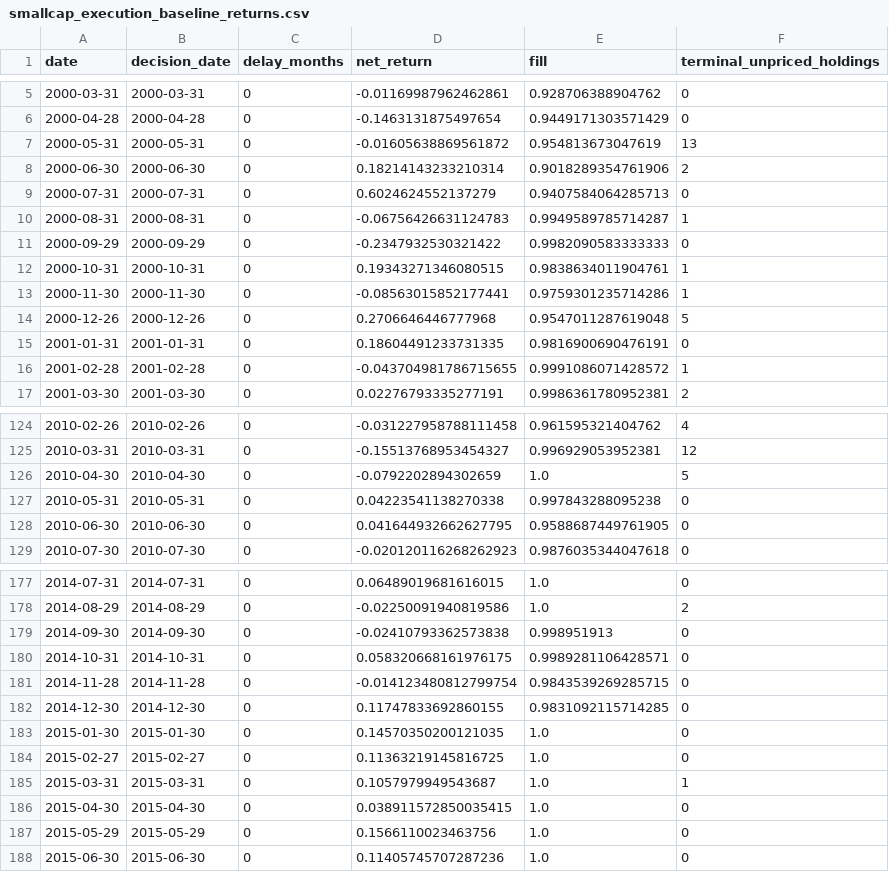
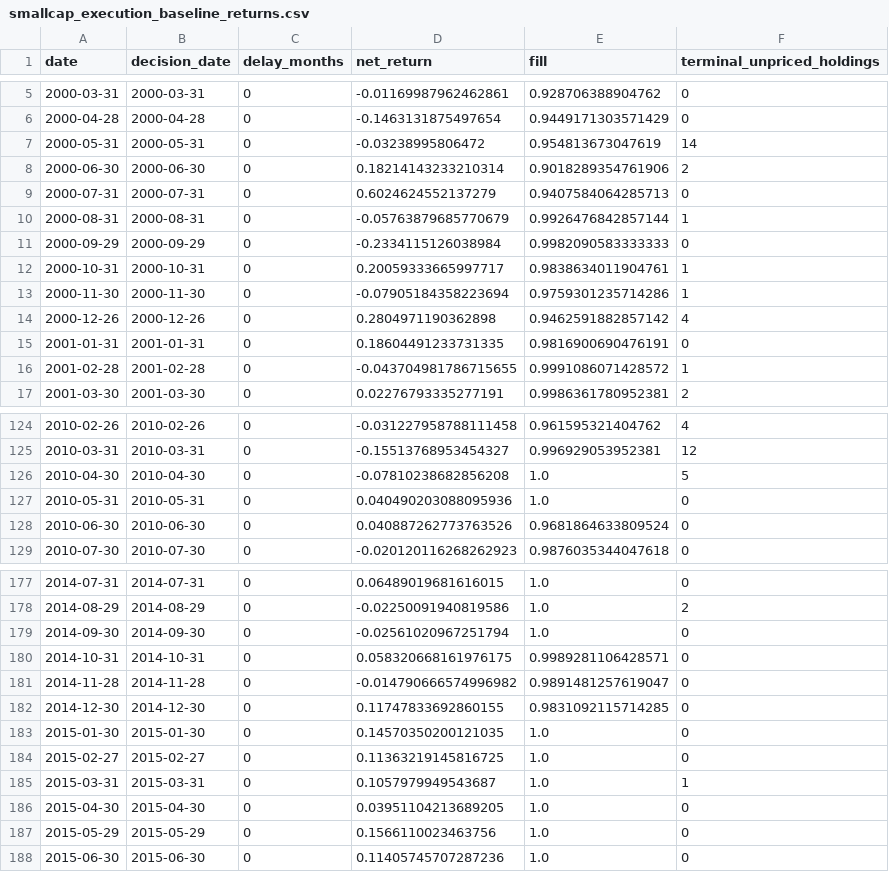
Before and after one commit to Rowoon-Lee5/metric_studio_by_moon, a CSV file: results/smallcap_execution_baseline_returns.csv, drawn as a sheet; only a part is shown, gaps mark what is left out; the diff covers the shown part only.

Commit message:
Enforce calendar-contiguous returns across chapter 2 audits

```diff
--- a/results/smallcap_execution_baseline_returns.csv
+++ b/results/smallcap_execution_baseline_returns.csv
@@ -6,10 +6,10 @@
 2000-04-28,2000-04-28,0,-0.1463131875497654,0.9449171303571429,0
-2000-05-31,2000-05-31,0,-0.01605638869561872,0.954813673047619,13
+2000-05-31,2000-05-31,0,-0.03238995806472,0.954813673047619,14
 2000-06-30,2000-06-30,0,0.18214143233210314,0.9018289354761906,2
 2000-07-31,2000-07-31,0,0.6024624552137279,0.9407584064285713,0
-2000-08-31,2000-08-31,0,-0.06756426631124783,0.9949589785714287,1
-2000-09-29,2000-09-29,0,-0.2347932530321422,0.9982090583333333,0
-2000-10-31,2000-10-31,0,0.19343271346080515,0.9838634011904761,1
-2000-11-30,2000-11-30,0,-0.08563015852177441,0.9759301235714286,1
-2000-12-26,2000-12-26,0,0.2706646446777968,0.9547011287619048,5
+2000-08-31,2000-08-31,0,-0.05763879685770679,0.9926476842857144,1
+2000-09-29,2000-09-29,0,-0.2334115126038984,0.9982090583333333,0
+2000-10-31,2000-10-31,0,0.20059333665997717,0.9838634011904761,1
+2000-11-30,2000-11-30,0,-0.07905184358223694,0.9759301235714286,1
+2000-12-26,2000-12-26,0,0.2804971190362898,0.9462591882857142,4
 2001-01-31,2001-01-31,0,0.18604491233731335,0.9816900690476191,0
@@ -125,5 +125,5 @@
 2010-03-31,2010-03-31,0,-0.15513768953454327,0.996929053952381,12
-2010-04-30,2010-04-30,0,-0.0792202894302659,1.0,5
-2010-05-31,2010-05-31,0,0.04223541138270338,0.997843288095238,0
-2010-06-30,2010-06-30,0,0.041644932662627795,0.9588687449761905,0
+2010-04-30,2010-04-30,0,-0.07810238682856208,1.0,5
+2010-05-31,2010-05-31,0,0.040490203088095936,1.0,0
+2010-06-30,2010-06-30,0,0.040887262773763526,0.9681864633809524,0
 2010-07-30,2010-07-30,0,-0.020120116268262923,0.9876035344047618,0
@@ -178,5 +178,5 @@
 2014-08-29,2014-08-29,0,-0.02250091940819586,1.0,2
-2014-09-30,2014-09-30,0,-0.02410793362573838,0.998951913,0
+2014-09-30,2014-09-30,0,-0.02561020967251794,1.0,0
 2014-10-31,2014-10-31,0,0.058320668161976175,0.9989281106428571,0
-2014-11-28,2014-11-28,0,-0.014123480812799754,0.9843539269285715,0
+2014-11-28,2014-11-28,0,-0.014790666574996982,0.9891481257619047,0
 2014-12-30,2014-12-30,0,0.11747833692860155,0.9831092115714285,0
@@ -185,3 +185,3 @@
 2015-03-31,2015-03-31,0,0.1057979949543687,1.0,1
-2015-04-30,2015-04-30,0,0.038911572850035415,1.0,0
+2015-04-30,2015-04-30,0,0.03951104213689205,1.0,0
 2015-05-29,2015-05-29,0,0.1566110023463756,1.0,0
```
Also changed, not shown: 26 edited cells elsewhere in this file, results/alpha_topology_continents.csv, results/execution_break_even_stress.csv, 23 other files.
